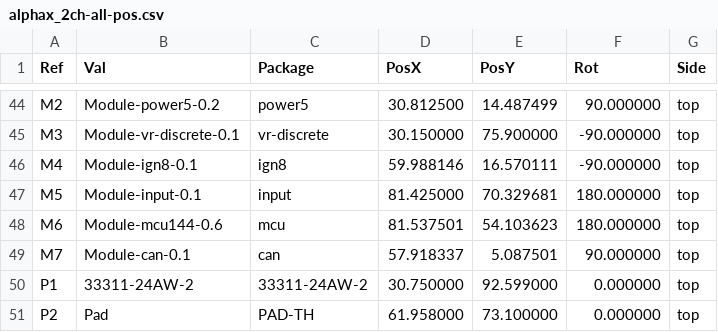
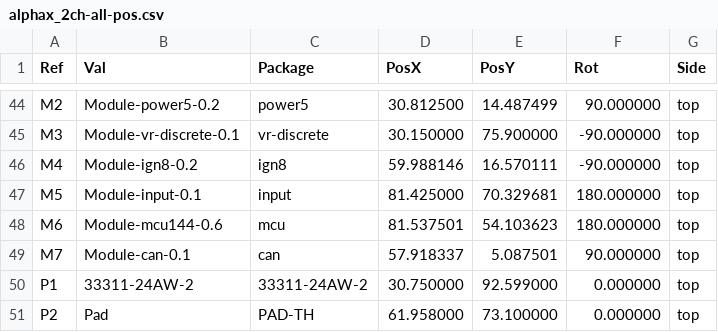
Before and after one commit to rusefi/alphax-2chan, a CSV file: gerber/alphax_2ch-all-pos.csv, drawn as a sheet; only a part is shown, gaps mark what is left out.

```diff
--- a/gerber/alphax_2ch-all-pos.csv
+++ b/gerber/alphax_2ch-all-pos.csv
@@ -45,3 +45,3 @@ Ref,Val,Package,PosX,PosY,Rot,Side
 "M3","Module-vr-discrete-0.1","vr-discrete",30.150000,75.900000,-90.000000,top
-"M4","Module-ign8-0.1","ign8",59.988146,16.570111,-90.000000,top
+"M4","Module-ign8-0.2","ign8",59.988146,16.570111,-90.000000,top
 "M5","Module-input-0.1","input",81.425000,70.329681,180.000000,top
```
Also changed, not shown: boards/alphax_2ch-c/board/alphax_2ch-c-BOM.csv, boards/alphax_2ch-c/frame/2ch-BOM.csv, 48 other files.
